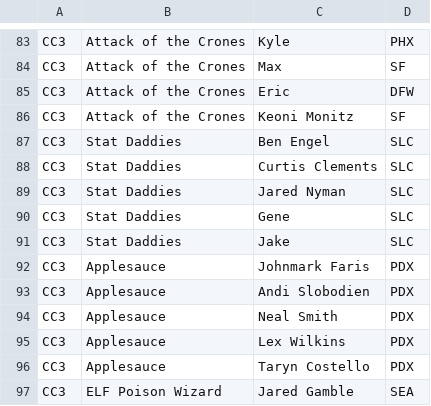
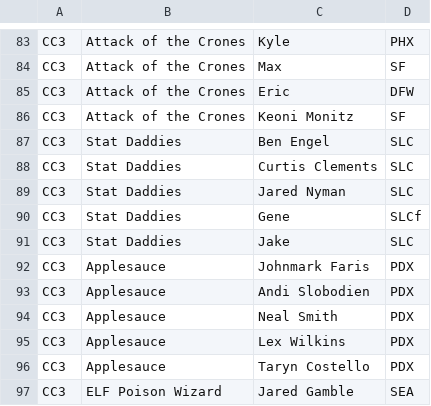
Before and after one commit to dshupp/KQTrueSkill, a CSV file: KQTrueSkill/datasets/2020 - CC3 Players.csv, drawn as a sheet; only a part is shown, gaps mark what is left out.

```diff
--- a/KQTrueSkill/datasets/2020 - CC3 Players.csv
+++ b/KQTrueSkill/datasets/2020 - CC3 Players.csv
@@ -89,3 +89,3 @@ CC3,Stat Daddies,Curtis Clements,SLC
 CC3,Stat Daddies,Jared Nyman,SLC
-CC3,Stat Daddies,Gene,SLC
+CC3,Stat Daddies,Gene,SLCf
 CC3,Stat Daddies,Jake,SLC
```
Also changed, not shown: KQTrueSkill/datasets/2018 KQ - BB3 Players.csv, KQTrueSkill/datasets/2019 KQ - 2019 Players.csv, 10 other files.
